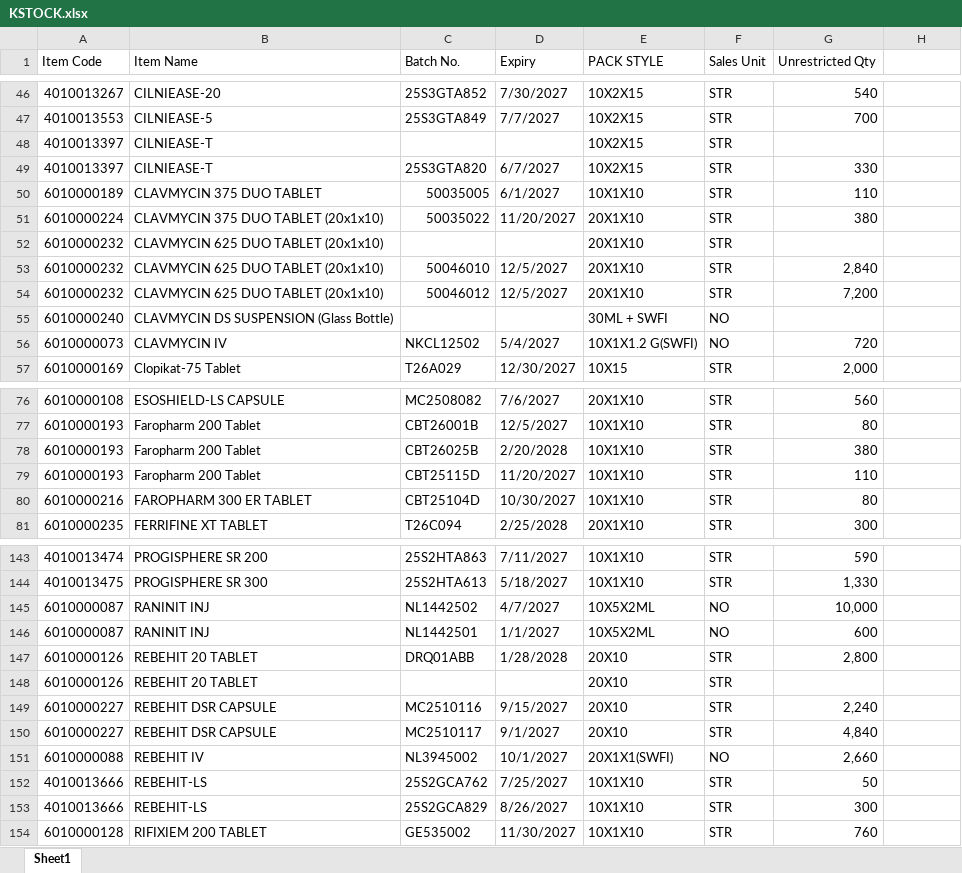
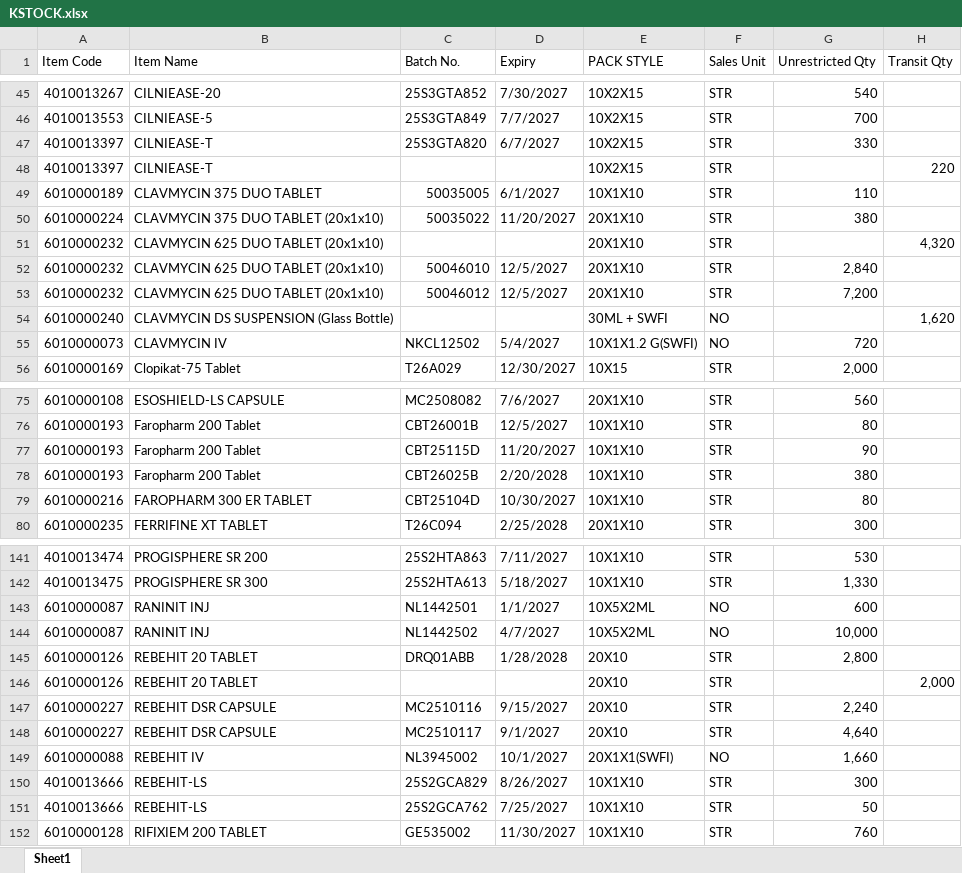
Before and after one commit to ishwarpharma/kemsyn, an Excel workbook: KSTOCK.xlsx, sheet Sheet1, drawn as a sheet; only a part is shown, gaps mark what is left out; values as stored, in another font and other column widths than the file's, no cell formats; removed rows and columns are numbered as before the commit, all else as after; the diff covers the shown part only; the diff names each change by its address in the sheet, - before the commit and + after, or states it on an @@ line.

```diff
--- a/KSTOCK.xlsx (sheet Sheet1)
+++ b/KSTOCK.xlsx (sheet Sheet1)
-H1: (empty)
+H1: Transit Qty
-row 48: 4010013397 | CILNIEASE-T |  |  | 10X2X15 | STR
+row 48: 4010013397 | CILNIEASE-T |  |  | 10X2X15 | STR |  | 220
-H51 (Transit Qty): (empty)
+H51 (Transit Qty): 4,320
-H54 (Transit Qty): (empty)
+H54 (Transit Qty): 1,620
+row 77: 6010000193 | Faropharm 200 Tablet | CBT25115D | 11/20/2027 | 10X1X10 | STR | 90
-row 79: 6010000193 | Faropharm 200 Tablet | CBT25115D | 11/20/2027 | 10X1X10 | STR | 110
-G141 (Unrestricted Qty): 590
+G141 (Unrestricted Qty): 530
@@ row 146 moved to row 143: 6010000087 @@
-H146 (Transit Qty): (empty)
+H146 (Transit Qty): 2,000
-G148 (Unrestricted Qty): 4,840
+G148 (Unrestricted Qty): 4,640
-G149 (Unrestricted Qty): 2,660
+G149 (Unrestricted Qty): 1,660
@@ row 153 moved to row 150: 4010013666 @@
```
Also changed, not shown: 5 added rows, 7 removed rows, 5 moved rows and 30 edited cells elsewhere in this sheet, cell formats.
